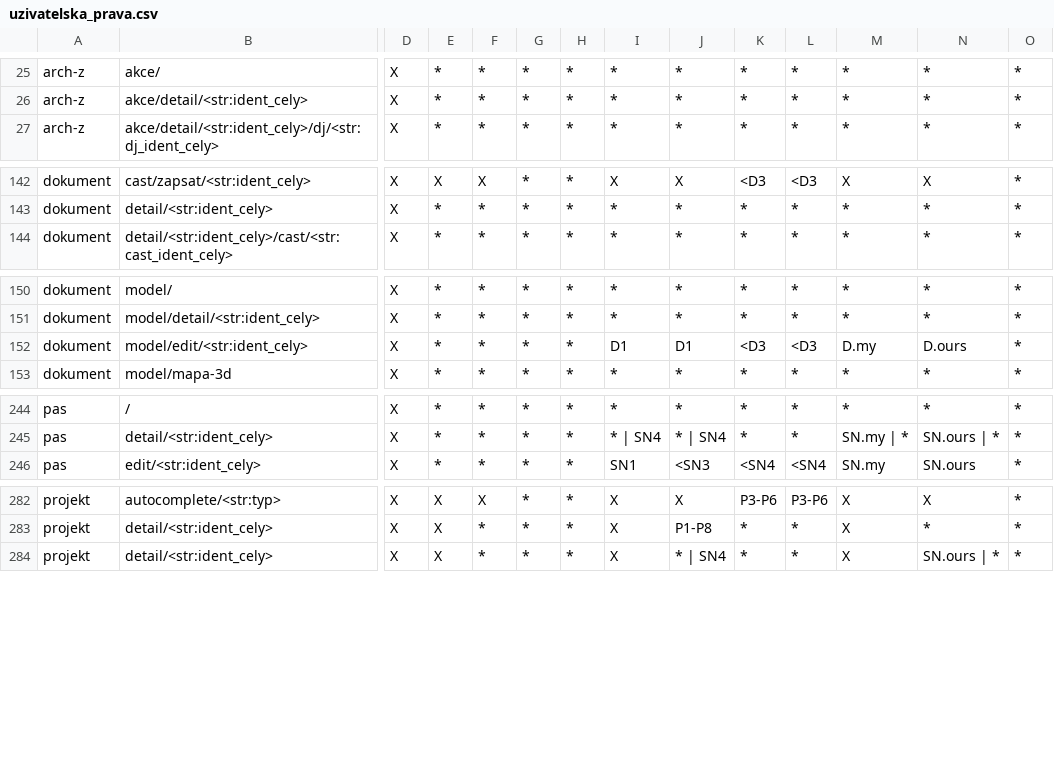
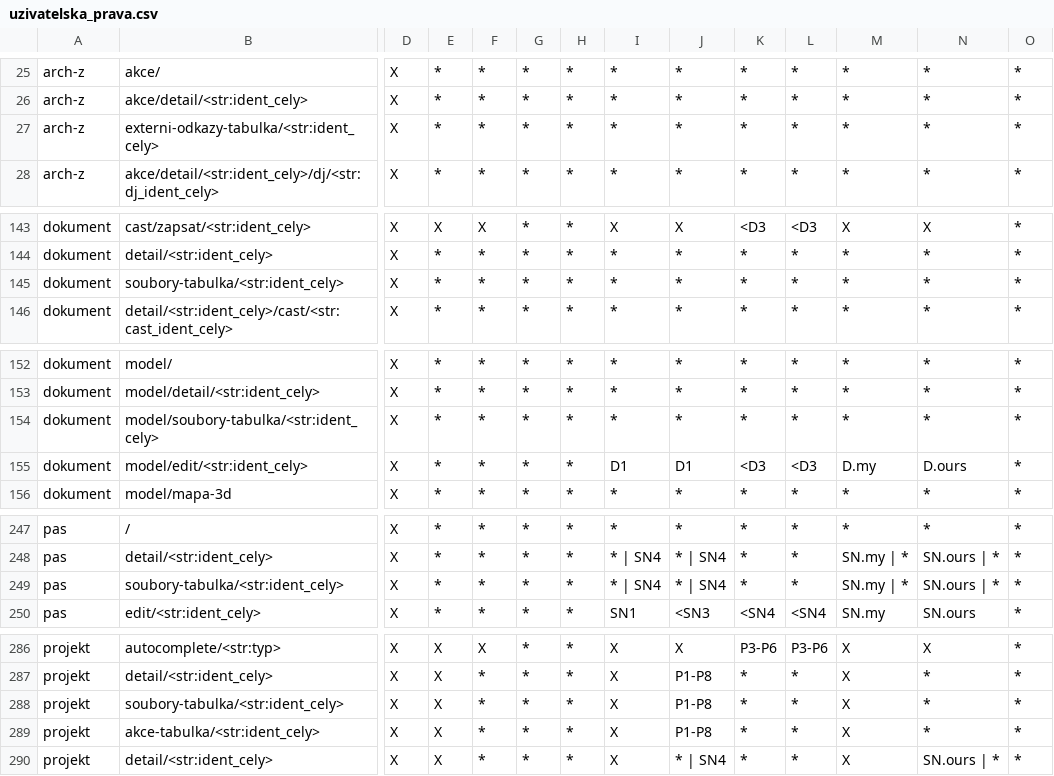
Before and after one commit to ARUP-CAS/aiscr-webamcr, a CSV file: webclient/core/resources/uzivatelska_prava.csv, drawn as a sheet; only a part is shown, gaps mark what is left out; rows hold the shown columns only; the diff names each change by its address in the sheet, - before the commit and + after, or states it on an @@ line.

```diff
--- a/webclient/core/resources/uzivatelska_prava.csv
+++ b/webclient/core/resources/uzivatelska_prava.csv
+row 27: arch-z | externi-odkazy-tabulka/<str:ident_cely> | X | * | * | * | * | * | * | * | * | * | * | *
+row 145: dokument | soubory-tabulka/<str:ident_cely> | X | * | * | * | * | * | * | * | * | * | * | *
+row 154: dokument | model/soubory-tabulka/<str:ident_cely> | X | * | * | * | * | * | * | * | * | * | * | *
+row 249: pas | soubory-tabulka/<str:ident_cely> | X | * | * | * | * | * | SN4 | * | SN4 | * | * | SN.my | * | SN.ours | * | *
+row 288: projekt | soubory-tabulka/<str:ident_cely> | X | X | * | * | * | X | P1-P8 | * | * | X | * | *
+row 289: projekt | akce-tabulka/<str:ident_cely> | X | X | * | * | * | X | P1-P8 | * | * | X | * | *
```
Also changed, not shown: 31 other files.
